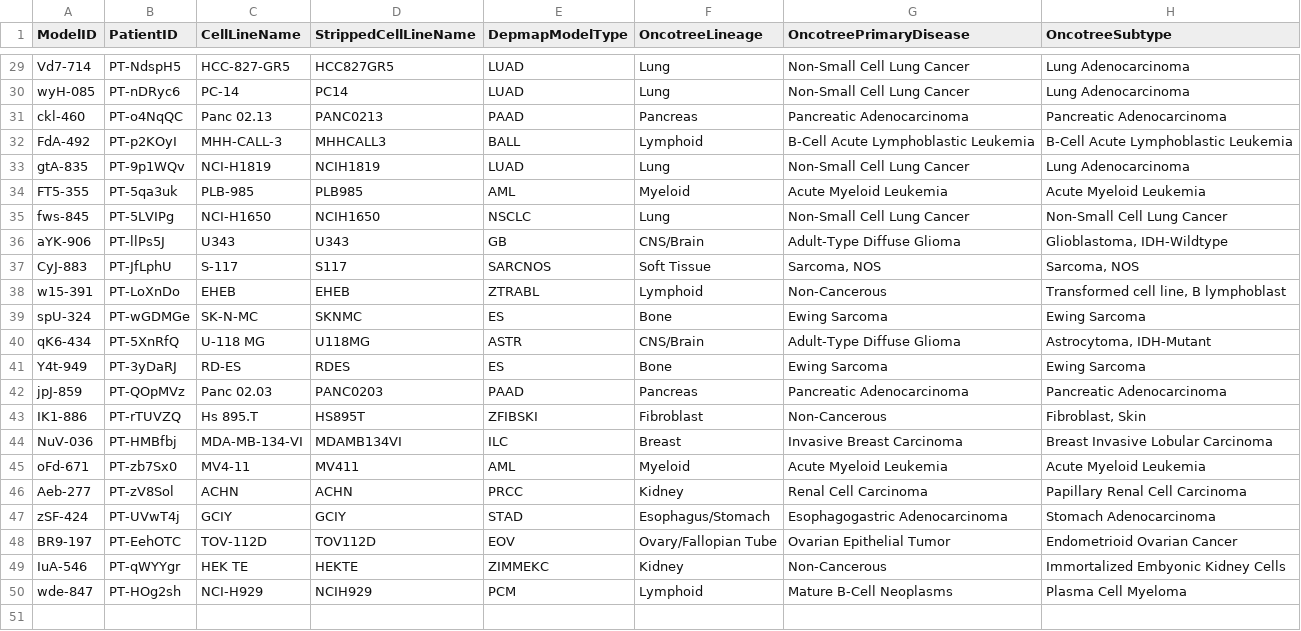
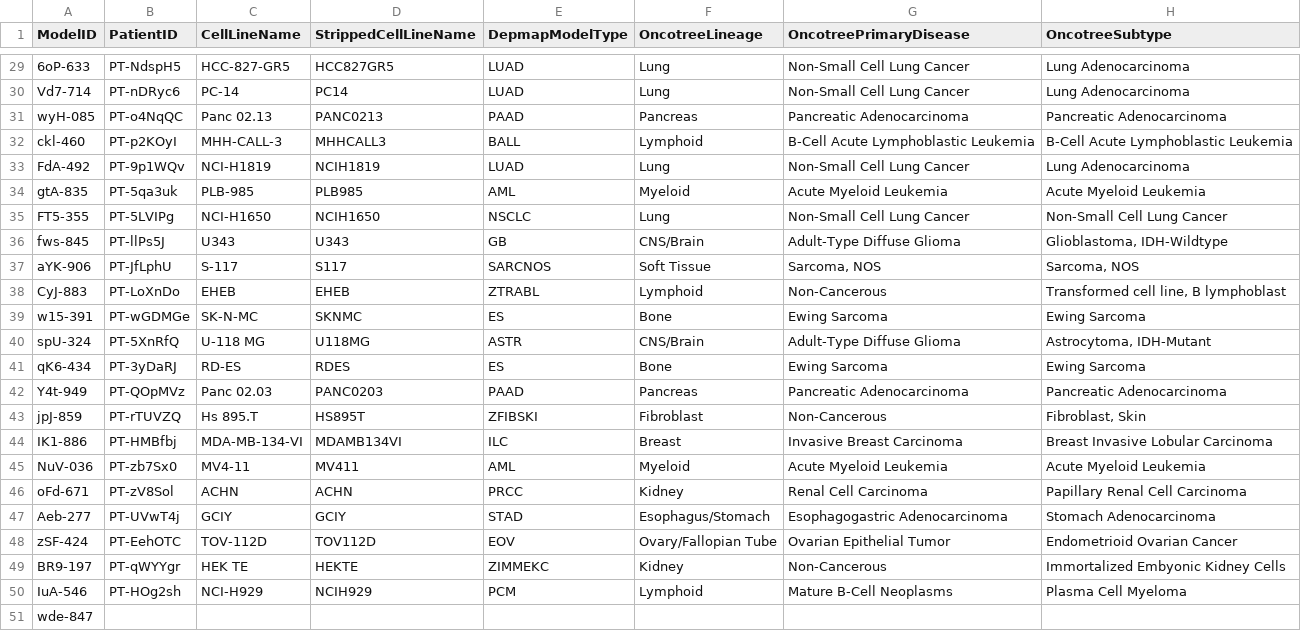
Before and after one commit to TYCGenomicsLab/OncoProfilingTools, a CSV file: .example/DrugAssay/my_rna_metadata.csv, drawn as a sheet; only a part is shown, gaps mark what is left out; rows hold the shown columns only; the diff covers the shown part only; the diff names each change by its address in the sheet, - before the commit and + after, or states it on an @@ line.

```diff
--- a/.example/DrugAssay/my_rna_metadata.csv
+++ b/.example/DrugAssay/my_rna_metadata.csv
-A29 (ModelID): Vd7-714
+A29 (ModelID): 6oP-633
-A30 (ModelID): wyH-085
+A30 (ModelID): Vd7-714
-A31 (ModelID): ckl-460
+A31 (ModelID): wyH-085
-A32 (ModelID): FdA-492
+A32 (ModelID): ckl-460
-A33 (ModelID): gtA-835
+A33 (ModelID): FdA-492
-A34 (ModelID): FT5-355
+A34 (ModelID): gtA-835
-A35 (ModelID): fws-845
+A35 (ModelID): FT5-355
-A36 (ModelID): aYK-906
+A36 (ModelID): fws-845
-A37 (ModelID): CyJ-883
+A37 (ModelID): aYK-906
-A38 (ModelID): w15-391
+A38 (ModelID): CyJ-883
-A39 (ModelID): spU-324
+A39 (ModelID): w15-391
-A40 (ModelID): qK6-434
+A40 (ModelID): spU-324
-A41 (ModelID): Y4t-949
+A41 (ModelID): qK6-434
-A42 (ModelID): jpJ-859
+A42 (ModelID): Y4t-949
-A43 (ModelID): IK1-886
+A43 (ModelID): jpJ-859
-A44 (ModelID): NuV-036
+A44 (ModelID): IK1-886
-A45 (ModelID): oFd-671
+A45 (ModelID): NuV-036
-A46 (ModelID): Aeb-277
+A46 (ModelID): oFd-671
-A47 (ModelID): zSF-424
+A47 (ModelID): Aeb-277
-A48 (ModelID): BR9-197
+A48 (ModelID): zSF-424
-A49 (ModelID): IuA-546
+A49 (ModelID): BR9-197
-A50 (ModelID): wde-847
+A50 (ModelID): IuA-546
+row 51: wde-847
```
Also changed, not shown: 27 edited cells elsewhere in this file, 15 other files.
